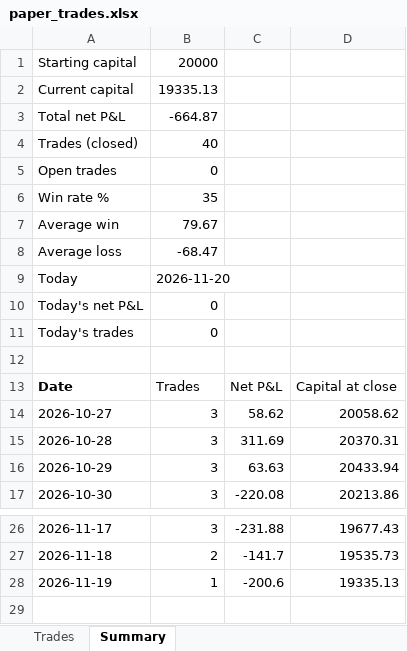
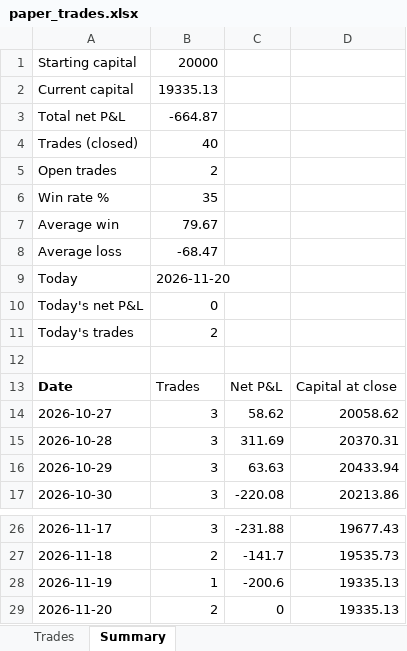
Before and after one commit to NiravDobariya07/paper-equity-trading, an Excel workbook: paper_trades.xlsx, sheet Summary, drawn as a sheet; only a part is shown, gaps mark what is left out; values as stored, in another font and other column widths than the file's, no borders; the diff names each change by its address in the sheet, - before the commit and + after, or states it on an @@ line.

```diff
--- a/paper_trades.xlsx (sheet Summary)
+++ b/paper_trades.xlsx (sheet Summary)
-B5: 0
+B5: 2
-B11: 0
+B11: 2
+row 29: 2026-11-20 | 2 | 0 | 19335.13
```
Also changed, not shown: sheet Trades, 1 other file.
